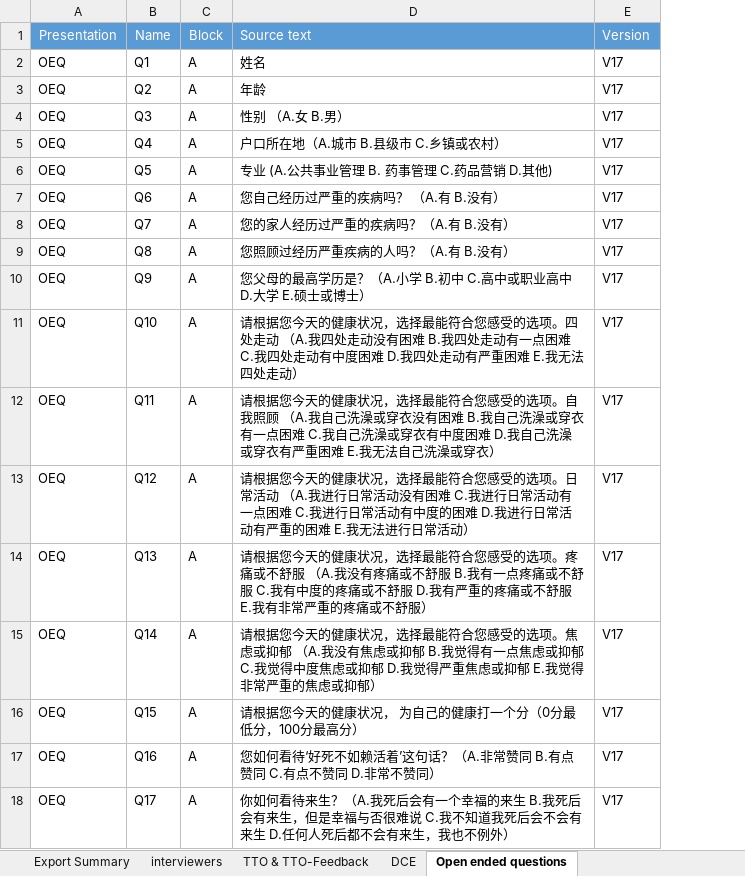
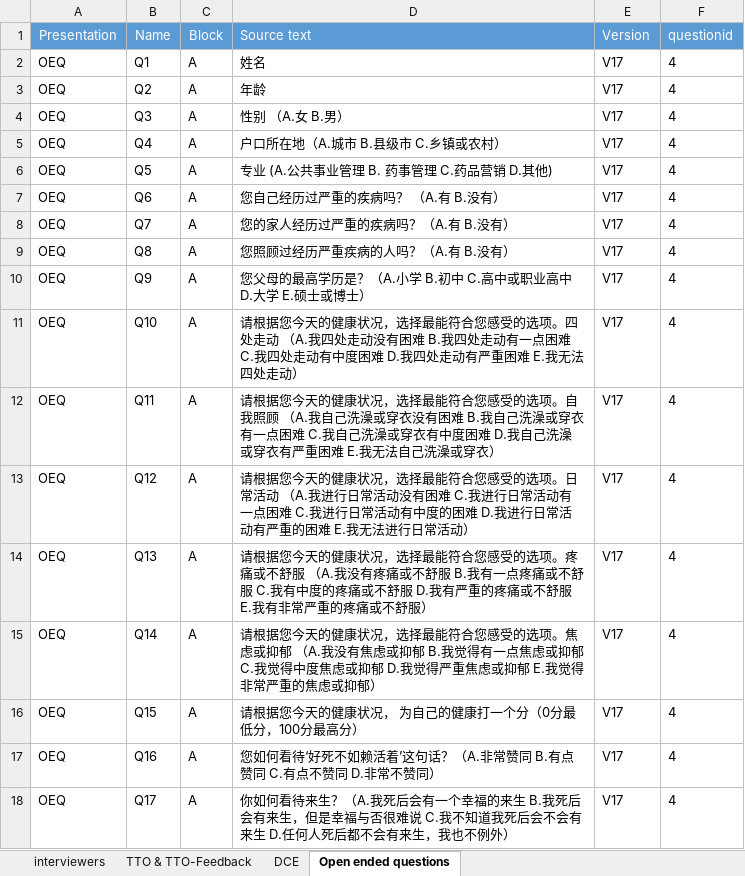
Before and after one commit to wiidan/abelit-ThirdParty, an Excel workbook: third_party_feedback/feedback/data/questions.xlsx, sheet Open ended questions, drawn as a sheet; values as stored, in another font and other column widths than the file's, no borders; the diff names each change by its address in the sheet, - before the commit and + after, or states it on an @@ line.

```diff
--- a/third_party_feedback/feedback/data/questions.xlsx (sheet Open ended questions)
+++ b/third_party_feedback/feedback/data/questions.xlsx (sheet Open ended questions)
-sheet tab: Export Summary
+column F (questionid), rows 2-18: all 4
```
Also changed, not shown: sheet TTO & TTO-Feedback, sheet DCE, 12 other files.
